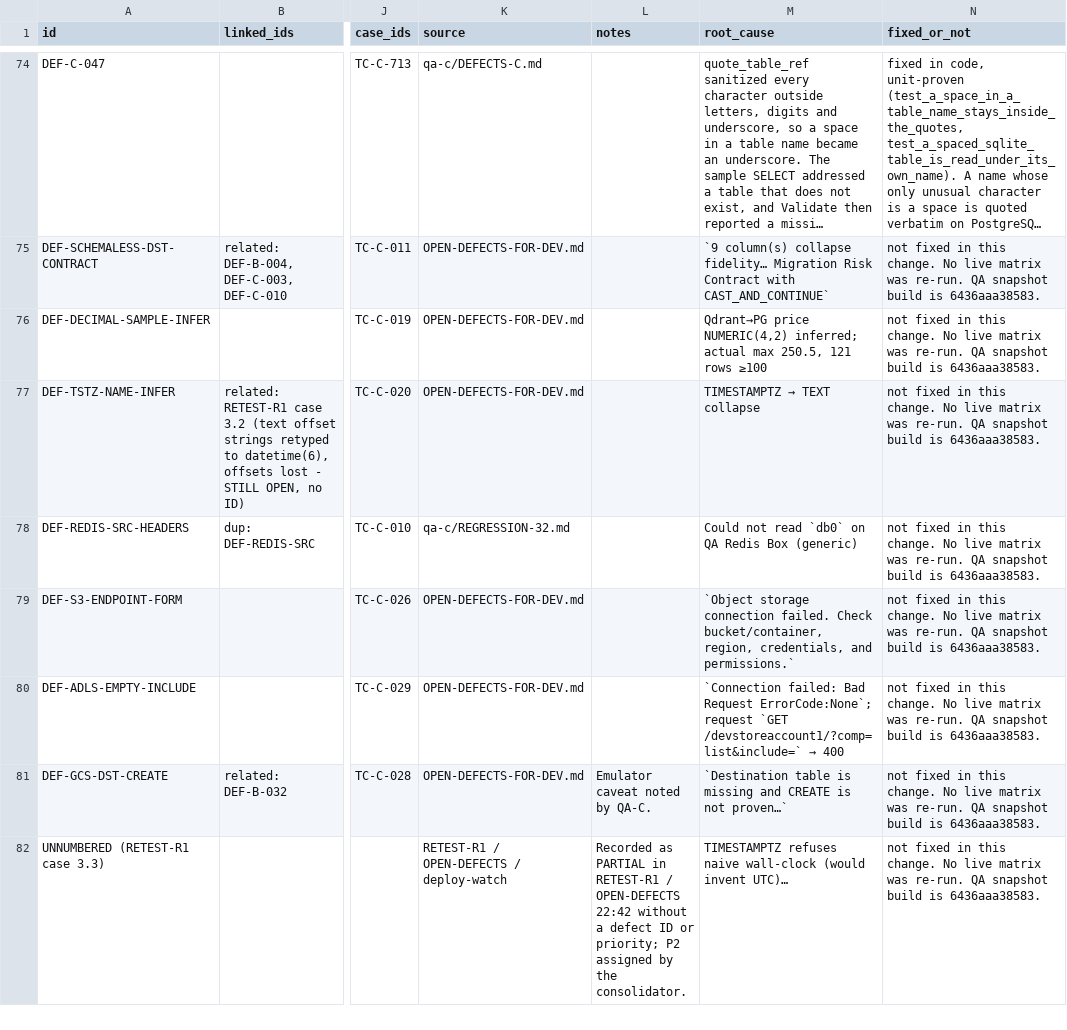
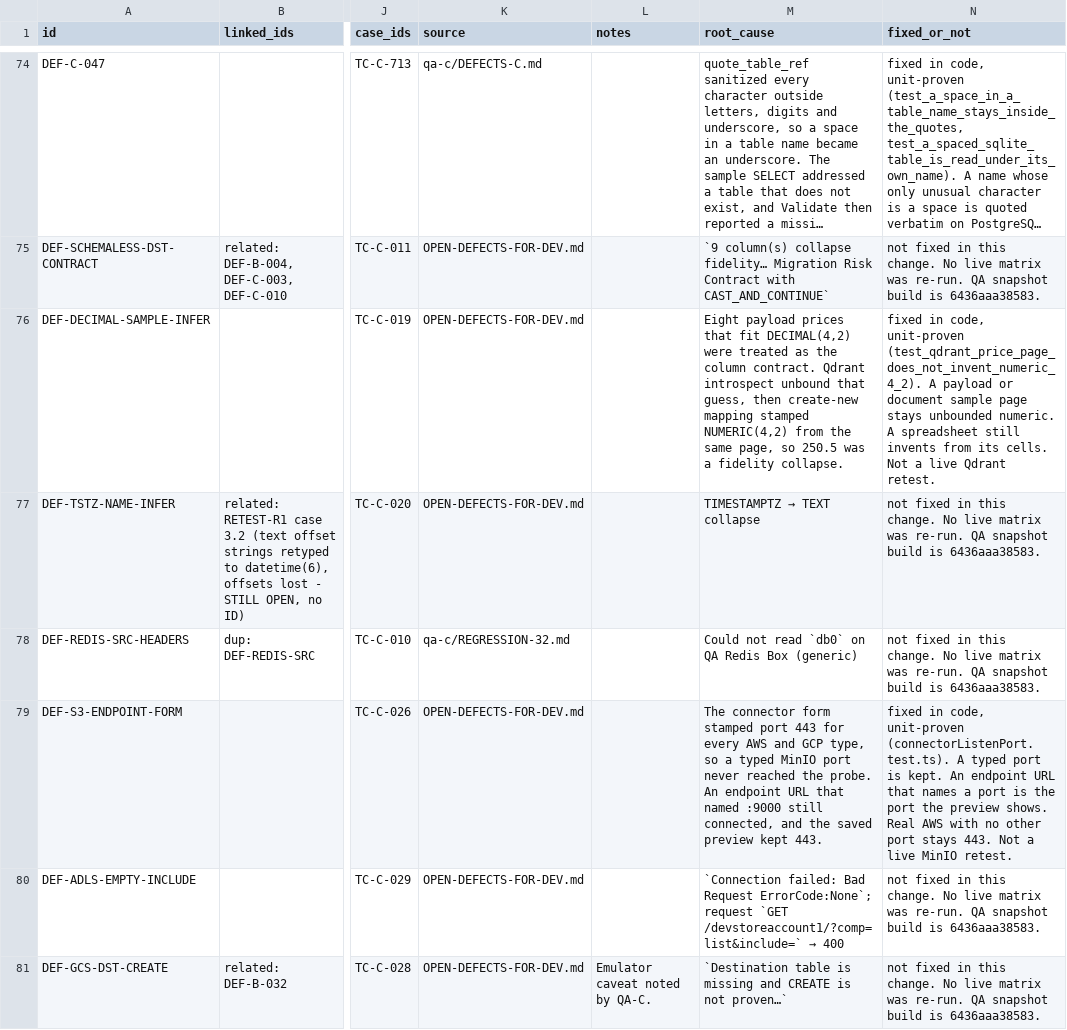
Before and after one commit to Venky-Chowdary/DataFlow, a CSV file: docs/GO-LIVE-DEFECT-DISPOSITION.csv, drawn as a sheet; only a part is shown, gaps mark what is left out; the shorter side is filled out with more unchanged rows; long unchanged cells end in …; the diff names each change by its address in the sheet, - before the commit and + after, or states it on an @@ line.

```diff
--- a/docs/GO-LIVE-DEFECT-DISPOSITION.csv
+++ b/docs/GO-LIVE-DEFECT-DISPOSITION.csv
-M76 (root_cause): Qdrant→PG price NUMERIC(4,2) inferred; actual max 250.5, 121 rows ≥100
+M76 (root_cause): Eight payload prices that fit DECIMAL(4,2) were treated as the column contract. Qdrant introspect unbound that guess, then create-new mapping stamped NUMERIC(4,2) from the same page, so 250.5 was a fidelity collapse.
-N76 (fixed_or_not): not fixed in this change. No live matrix was re-run. QA snapshot build is 6436aaa38583.
+N76 (fixed_or_not): fixed in code, unit-proven (test_qdrant_price_page_does_not_invent_numeric_4_2). A payload or document sample page stays unbounded numeric. A spreadsheet still invents from its cells. Not a live Qdrant retest.
-M79 (root_cause): `Object storage connection failed. Check bucket/container, region, credentials, and permissions.`
+M79 (root_cause): The connector form stamped port 443 for every AWS and GCP type, so a typed MinIO port never reached the probe. An endpoint URL that named :9000 still connected, and the saved preview kept 443.
-N79 (fixed_or_not): not fixed in this change. No live matrix was re-run. QA snapshot build is 6436aaa38583.
+N79 (fixed_or_not): fixed in code, unit-proven (connectorListenPort.test.ts). A typed port is kept. An endpoint URL that names a port is the port the preview shows. Real AWS with no other port stays 443. Not a live MinIO retest.
```
Also changed, not shown: 7 other files.
